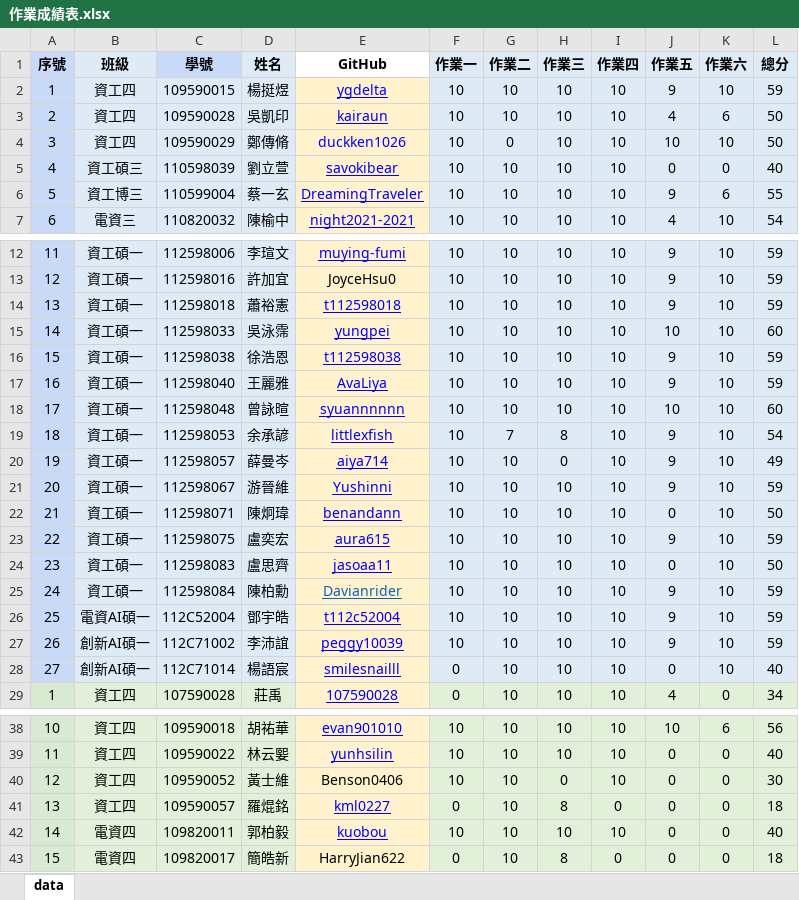
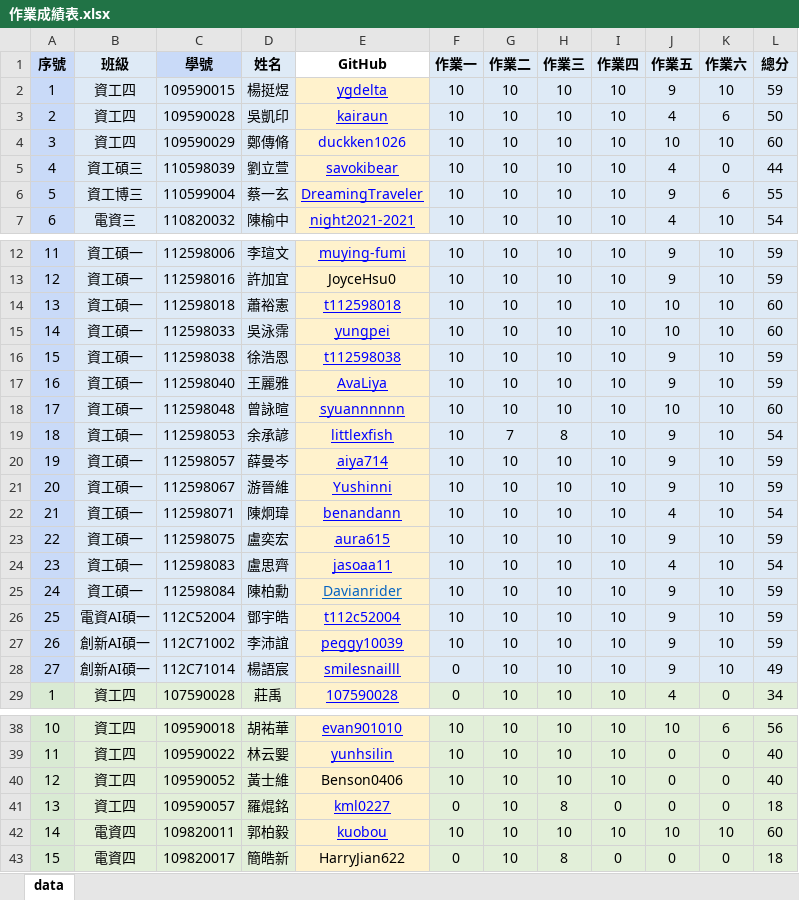
Before and after one commit to t112598018/ct2024s, an Excel workbook: ct2024s_grade/csv/作業成績表.xlsx, sheet data, drawn as a sheet; only a part is shown, gaps mark what is left out; values as stored, in another font and other column widths than the file's, no borders; conditional formats not drawn; the diff names each change by its address in the sheet, - before the commit and + after, or states it on an @@ line.

```diff
--- a/ct2024s_grade/csv/作業成績表.xlsx (sheet data)
+++ b/ct2024s_grade/csv/作業成績表.xlsx (sheet data)
-G4 (作業二): 0
+G4 (作業二): 10
-L4 (總分): 50
+L4 (總分): 60
-J5 (作業五): 0
+J5 (作業五): 4
-L5 (總分): 40
+L5 (總分): 44
-J14 (作業五): 9
+J14 (作業五): 10
-L14 (總分): 59
+L14 (總分): 60
-H20 (作業三): 0
+H20 (作業三): 10
-L20 (總分): 49
+L20 (總分): 59
-J22 (作業五): 0
+J22 (作業五): 4
-L22 (總分): 50
+L22 (總分): 54
-J24 (作業五): 0
+J24 (作業五): 4
-L24 (總分): 50
+L24 (總分): 54
-J28 (作業五): 0
+J28 (作業五): 9
-L28 (總分): 40
+L28 (總分): 49
-H40 (作業三): 0
+H40 (作業三): 10
-L40 (總分): 30
+L40 (總分): 40
-J42 (作業五): 0
+J42 (作業五): 10
-K42 (作業六): 0
+K42 (作業六): 10
-L42 (總分): 40
+L42 (總分): 60
```
Also changed, not shown: 1 other file.
